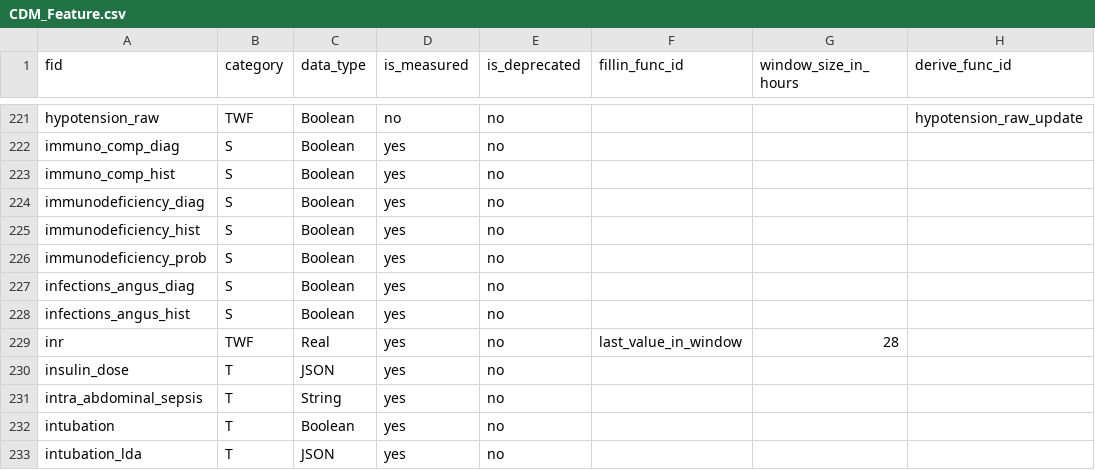
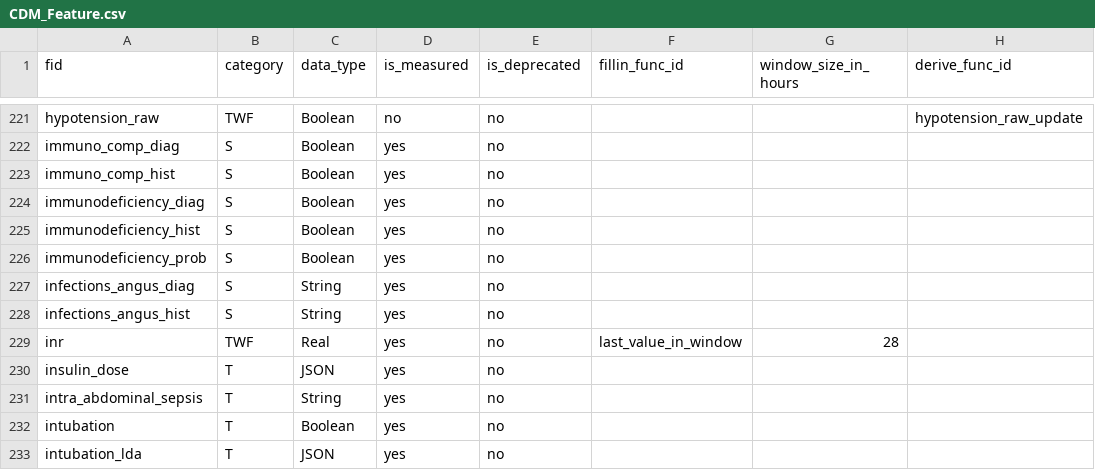
Before and after one commit to cloud-cds/cds-stack, a CSV file: db/CDM_Feature.csv, drawn as a sheet; only a part is shown, gaps mark what is left out; the diff names each change by its address in the sheet, - before the commit and + after, or states it on an @@ line.

```diff
--- a/db/CDM_Feature.csv
+++ b/db/CDM_Feature.csv
-C227:C228 (data_type): Boolean
+C227:C228 (data_type): String
```
Also changed, not shown: etl/clarity2dw/conf/feature_mapping.csv.
